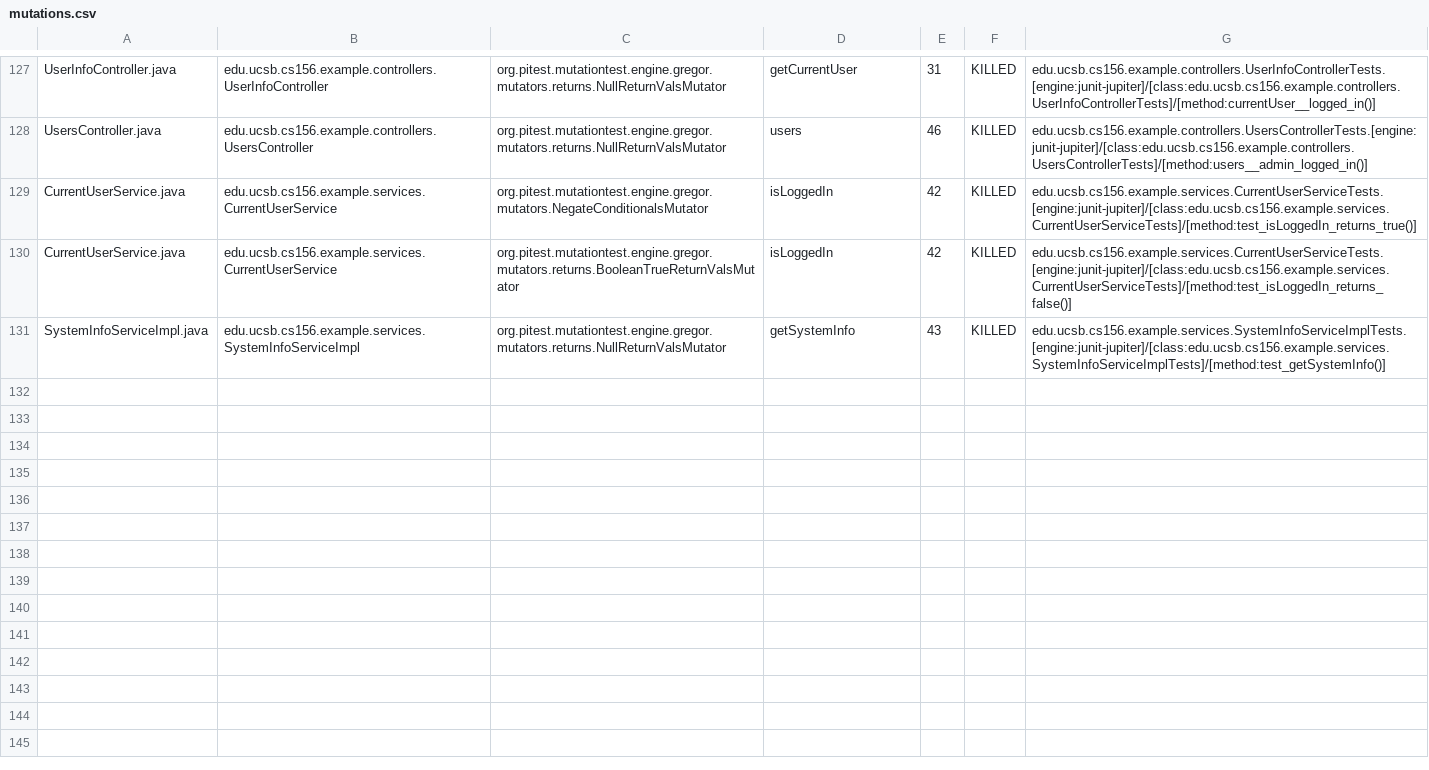
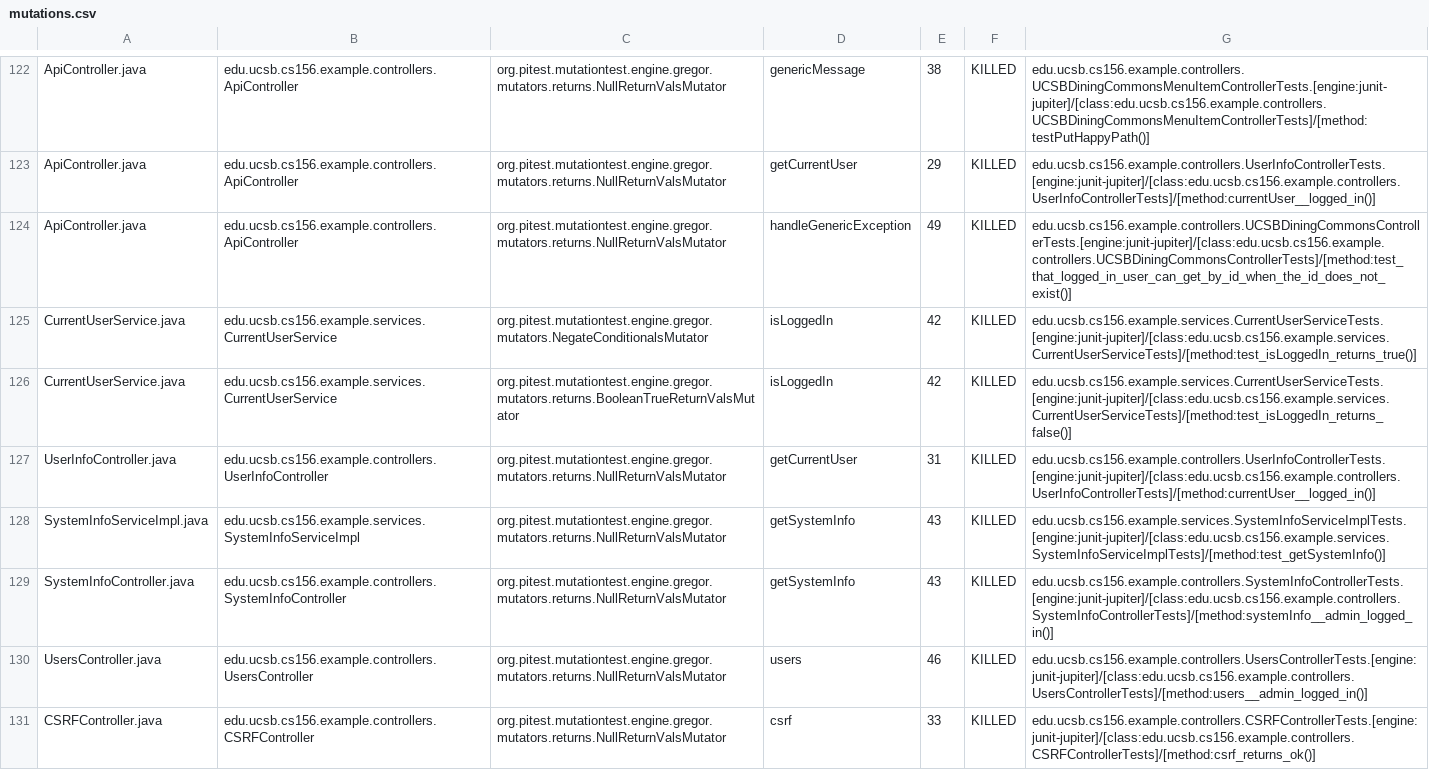
Before and after one commit to ucsb-cs156-f24/team02-f24-11, a CSV file: prs/76/pitest/mutations.csv, drawn as a sheet; only a part is shown, gaps mark what is left out; addresses are those after the commit; the diff covers the shown part only; the diff names each change by its address in the sheet, - before the commit and + after, or states it on an @@ line.

Commit message:
Deploying to gh-pages from @ ucsb-cs156-f24/team02-f24-11@2360ac0e8d9c0064ea51618c2845b2e04b5cbe8e 🚀

```diff
--- a/prs/76/pitest/mutations.csv
+++ b/prs/76/pitest/mutations.csv
-A122: UserInfoController.java
+A122: ApiController.java
-B122: edu.ucsb.cs156.example.controllers.UserInfoController
+B122: edu.ucsb.cs156.example.controllers.ApiController
-D122: getCurrentUser
+D122: genericMessage
-E122: 31
+E122: 38
-G122: edu.ucsb.cs156.example.controllers.UserInfoControllerTests.[engine:junit-jupiter]/[class:edu.ucsb.cs156.example.controllers.UserInfoControllerTests]/[method:currentUser__logged_in()]
+G122: edu.ucsb.cs156.example.controllers.UCSBDiningCommonsMenuItemControllerTests.[engine:junit-jupiter]/[class:edu.ucsb.cs156.example.controllers.UCSBDiningCommonsMenuItemControllerTests]/[method:testPutHappyPath()]
@@ row 2 moved to row 123: ApiController.java @@
-A124: UsersController.java
+A124: ApiController.java
-B124: edu.ucsb.cs156.example.controllers.UsersController
+B124: edu.ucsb.cs156.example.controllers.ApiController
-D124: users
+D124: handleGenericException
-E124: 46
+E124: 49
-G124: edu.ucsb.cs156.example.controllers.UsersControllerTests.[engine:junit-jupiter]/[class:edu.ucsb.cs156.example.controllers.UsersControllerTests]/[method:users__admin_logged_in()]
+G124: edu.ucsb.cs156.example.controllers.UCSBDiningCommonsControllerTests.[engine:junit-jupiter]/[class:edu.ucsb.cs156.example.controllers.UCSBDiningCommonsControllerTests]/[method:test_that_logged_in_user_can_get_by_id_when_the_id_does_not_exist()]
+row 127: UserInfoController.java | edu.ucsb.cs156.example.controllers.UserInfoController | org.pitest.mutationtest.engine.gregor.mutators.returns.NullReturnValsMutator | getCurrentUser | 31 | KILLED | edu.ucsb.cs156.example.controllers.UserInfoControllerTests.[engine:junit-jupiter]/[class:edu.ucsb.cs156.example.controllers.UserInfoControllerTests]/[method:currentUser__logged_in()]
@@ row 58 moved to row 129: SystemInfoController.java @@
+row 130: UsersController.java | edu.ucsb.cs156.example.controllers.UsersController | org.pitest.mutationtest.engine.gregor.mutators.returns.NullReturnValsMutator | users | 46 | KILLED | edu.ucsb.cs156.example.controllers.UsersControllerTests.[engine:junit-jupiter]/[class:edu.ucsb.cs156.example.controllers.UsersControllerTests]/[method:users__admin_logged_in()]
@@ row 23 moved to row 131: CSRFController.java @@
```
Also changed, not shown: 4 added rows, 6 removed rows, 76 moved rows and 19 edited cells elsewhere in this file, 15 other files.
